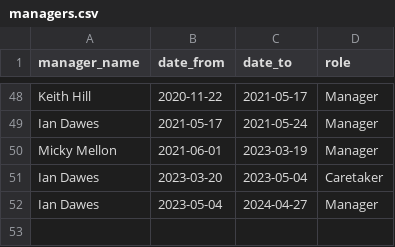
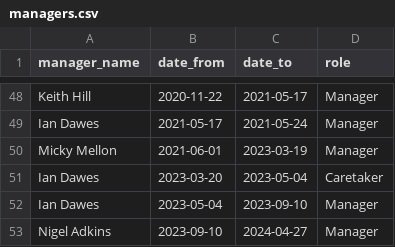
Before and after one commit to petebrown/complete-record, a CSV file: output/managers.csv, drawn as a sheet; only a part is shown, gaps mark what is left out.

Commit message:
updated script to include Adkins as caretaker

```diff
--- a/output/managers.csv
+++ b/output/managers.csv
@@ -51,2 +51,3 @@ Micky Mellon,2021-06-01,2023-03-19,Manager
 Ian Dawes,2023-03-20,2023-05-04,Caretaker
-Ian Dawes,2023-05-04,2024-04-27,Manager
+Ian Dawes,2023-05-04,2023-09-10,Manager
+Nigel Adkins,2023-09-10,2024-04-27,Manager
```
